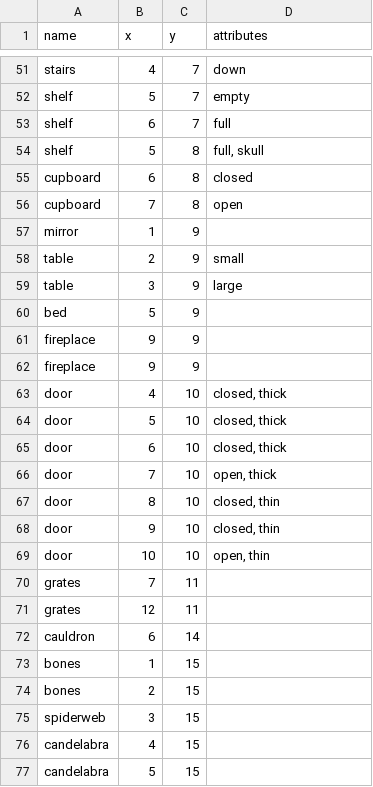
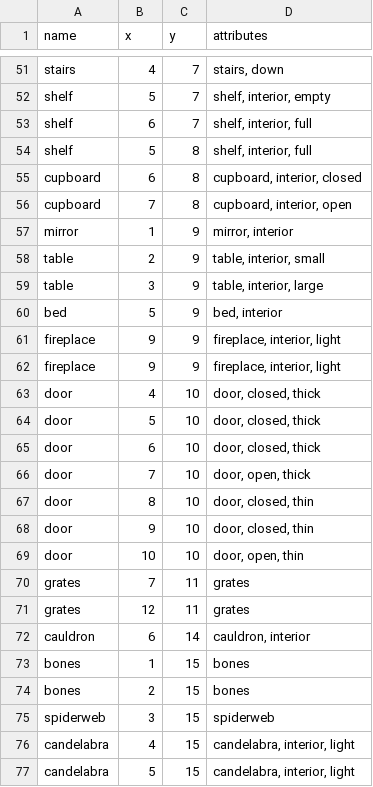
Before and after one commit to roguelikers/svarog, a CSV file: assets/kenney/kenney.dict.csv, drawn as a sheet; only a part is shown, gaps mark what is left out; the diff covers the shown part only.

```diff
--- a/assets/kenney/kenney.dict.csv
+++ b/assets/kenney/kenney.dict.csv
@@ -51,27 +51,27 @@
-  stairs       |   4   |   7   | down
-  shelf        |   5   |   7   | empty
-  shelf        |   6   |   7   | full
-  shelf        |   5   |   8   | full, skull
-  cupboard     |   6   |   8   | closed
-  cupboard     |   7   |   8   | open
-  mirror       |   1   |   9   |
-  table        |   2   |   9   | small
-  table        |   3   |   9   | large
-  bed          |   5   |   9   |
-  fireplace    |   9   |   9   |
-  fireplace    |   9   |   9   |
-  door         |   4   |   10  | closed, thick
-  door         |   5   |   10  | closed, thick
-  door         |   6   |   10  | closed, thick
-  door         |   7   |   10  | open, thick
-  door         |   8   |   10  | closed, thin
-  door         |   9   |   10  | closed, thin
-  door         |   10  |   10  | open, thin
-  grates       |   7   |   11  |
-  grates       |   12  |   11  |
-  cauldron     |   6   |   14  |
-  bones        |   1   |   15  |
-  bones        |   2   |   15  |
-  spiderweb    |   3   |   15  |
-  candelabra   |   4   |   15  |
-  candelabra   |   5   |   15  |
+  stairs       |   4   |   7   | stairs, down
+  shelf        |   5   |   7   | shelf, interior, empty
+  shelf        |   6   |   7   | shelf, interior, full
+  shelf        |   5   |   8   | shelf, interior, full
+  cupboard     |   6   |   8   | cupboard, interior, closed
+  cupboard     |   7   |   8   | cupboard, interior, open
+  mirror       |   1   |   9   | mirror, interior
+  table        |   2   |   9   | table, interior, small
+  table        |   3   |   9   | table, interior, large
+  bed          |   5   |   9   | bed, interior
+  fireplace    |   9   |   9   | fireplace, interior, light
+  fireplace    |   9   |   9   | fireplace, interior, light
+  door         |   4   |   10  | door, closed, thick
+  door         |   5   |   10  | door, closed, thick
+  door         |   6   |   10  | door, closed, thick
+  door         |   7   |   10  | door, open, thick
+  door         |   8   |   10  | door, closed, thin
+  door         |   9   |   10  | door, closed, thin
+  door         |   10  |   10  | door, open, thin
+  grates       |   7   |   11  | grates
+  grates       |   12  |   11  | grates
+  cauldron     |   6   |   14  | cauldron, interior
+  bones        |   1   |   15  | bones
+  bones        |   2   |   15  | bones
+  spiderweb    |   3   |   15  | spiderweb
+  candelabra   |   4   |   15  | candelabra, interior, light
+  candelabra   |   5   |   15  | candelabra, interior, light
```
Also changed, not shown: 40 edited cells elsewhere in this file, assets/sourcecodepro/scp.dict.csv, assets/tiles.csv, 2 other files.
